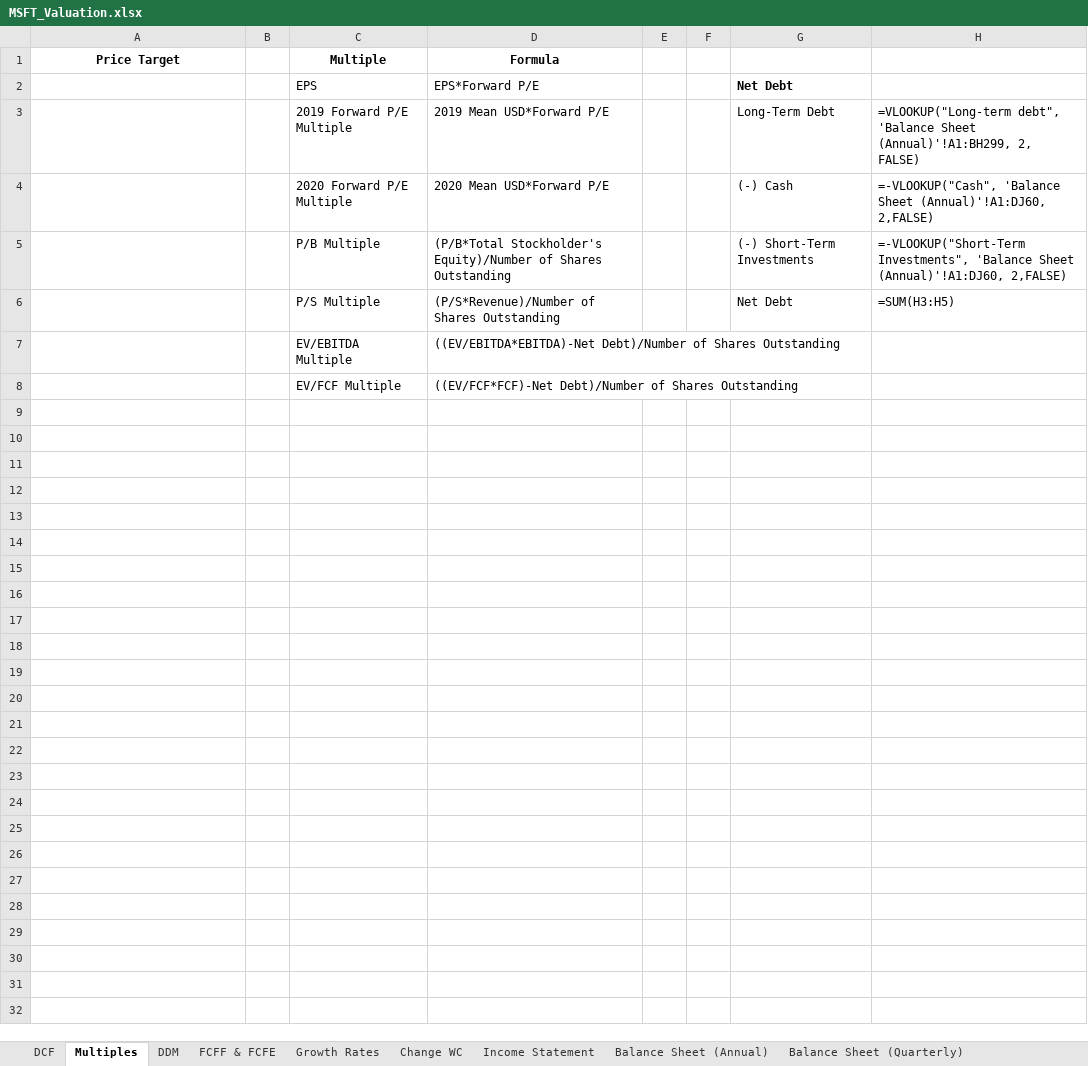
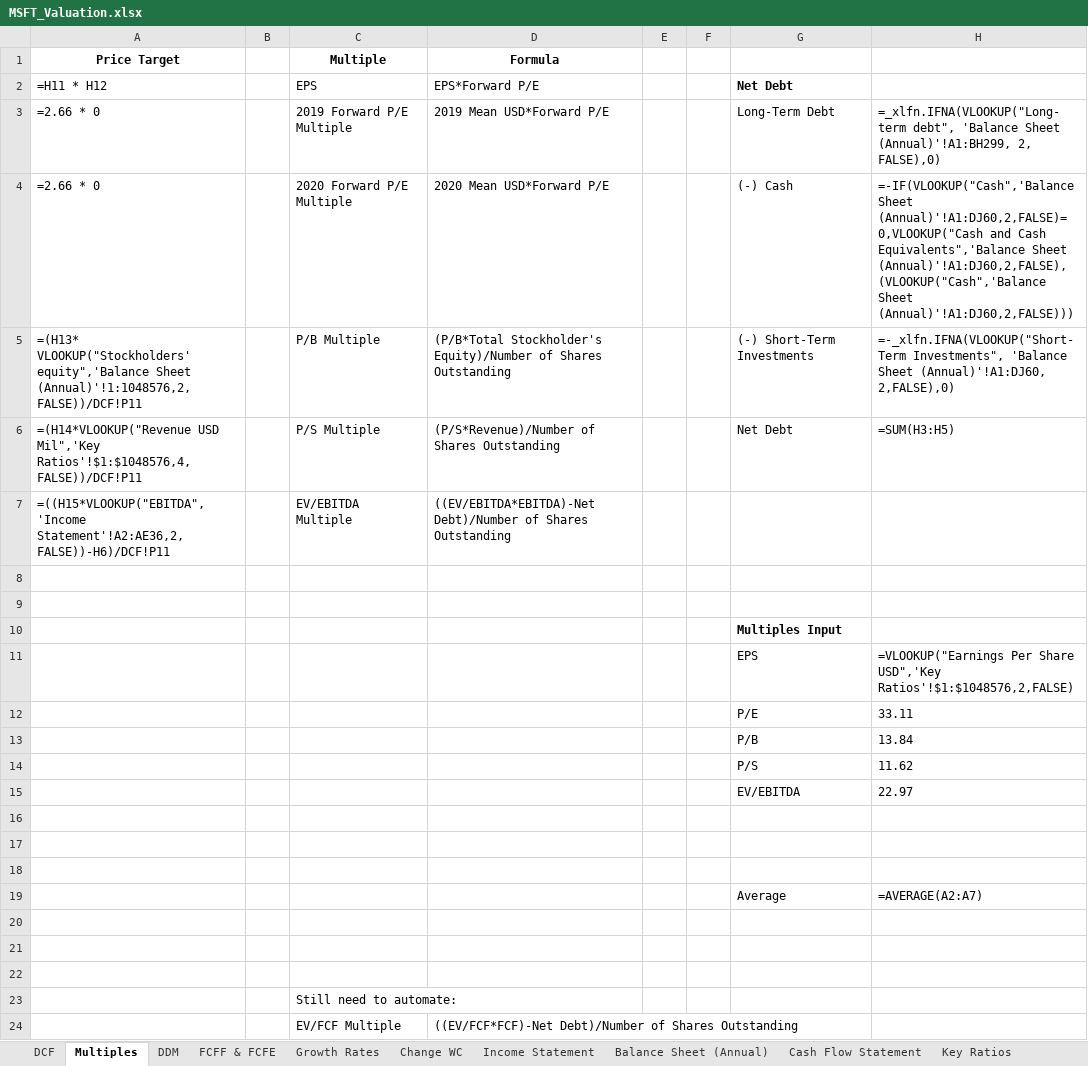
Before and after one commit to Rupak2pk/auto-valuation-, an Excel workbook: MSFT_Valuation.xlsx, sheet Multiples, drawn as a sheet; values as stored, in another font and other column widths than the file's, no borders; formulas without a stored value are shown as written; the diff names each change by its address in the sheet, - before the commit and + after, or states it on an @@ line.

Commit message:
Multiples
Finally got Multiples to work via Yahoo_Fin Module

```diff
--- a/MSFT_Valuation.xlsx (sheet Multiples)
+++ b/MSFT_Valuation.xlsx (sheet Multiples)
-sheet tab: Balance Sheet (Quarterly)
-A2 (Price Target): (empty)
+A2 (Price Target): =H11 * H12
-A3:A4 (Price Target): (empty)
+A3:A4 (Price Target): =2.66 * 0
-H3: =VLOOKUP("Long-term debt", 'Balance Sheet (Annual)'!A1:BH299, 2, FALSE)
+H3: =_xlfn.IFNA(VLOOKUP("Long-term debt", 'Balance Sheet (Annual)'!A1:BH299, 2, FALSE),0)
-H4: =-VLOOKUP("Cash", 'Balance Sheet (Annual)'!A1:DJ60, 2,FALSE)
+H4: =-IF(VLOOKUP("Cash",'Balance Sheet (Annual)'!A1:DJ60,2,FALSE)=0,VLOOKUP("Cash and Cash Equivalents",'Balance Sheet (Annual)'!A1:DJ60,2,FALSE),(VLOOKUP("Cash",'Balance Sheet (Annual)'!A1:DJ60,2,FALSE)))
-A5 (Price Target): (empty)
+A5 (Price Target): =(H13* VLOOKUP("Stockholders' equity",'Balance Sheet (Annual)'!1:1048576,2,FALSE))/DCF!P11
-H5: =-VLOOKUP("Short-Term Investments", 'Balance Sheet (Annual)'!A1:DJ60, 2,FALSE)
+H5: =-_xlfn.IFNA(VLOOKUP("Short-Term Investments", 'Balance Sheet (Annual)'!A1:DJ60, 2,FALSE),0)
-A6 (Price Target): (empty)
+A6 (Price Target): =(H14*VLOOKUP("Revenue USD Mil",'Key Ratios'!$1:$1048576,4,FALSE))/DCF!P11
-A7 (Price Target): (empty)
+A7 (Price Target): =((H15*VLOOKUP("EBITDA",'Income Statement'!A2:AE36,2,FALSE))-H6)/DCF!P11
+row 8: (empty)
+row 9: (empty)
+row 10:  |  |  |  |  |  | Multiples Input
+row 11:  |  |  |  |  |  | EPS | =VLOOKUP("Earnings Per Share USD",'Key Ratios'!$1:$1048576,2,FALSE)
+row 12:  |  |  |  |  |  | P/E | 33.11
+row 13:  |  |  |  |  |  | P/B | 13.84
+row 14:  |  |  |  |  |  | P/S | 11.62
+row 15:  |  |  |  |  |  | EV/EBITDA | 22.97
+row 16: (empty)
+row 17: (empty)
+row 18: (empty)
+row 19:  |  |  |  |  |  | Average | =AVERAGE(A2:A7)
+row 20: (empty)
+row 21: (empty)
+row 22: (empty)
+row 23:  |  | Still need to automate:
```
Also changed, not shown: sheet Balance Sheet (Annual), sheet Credit Ratings, sheet Growth Rates, sheet DCF, sheet Key Ratios, sheet DDM, 4 more sheets, other sheet tabs, hidden cells, Template.xlsx, 5 other files.
